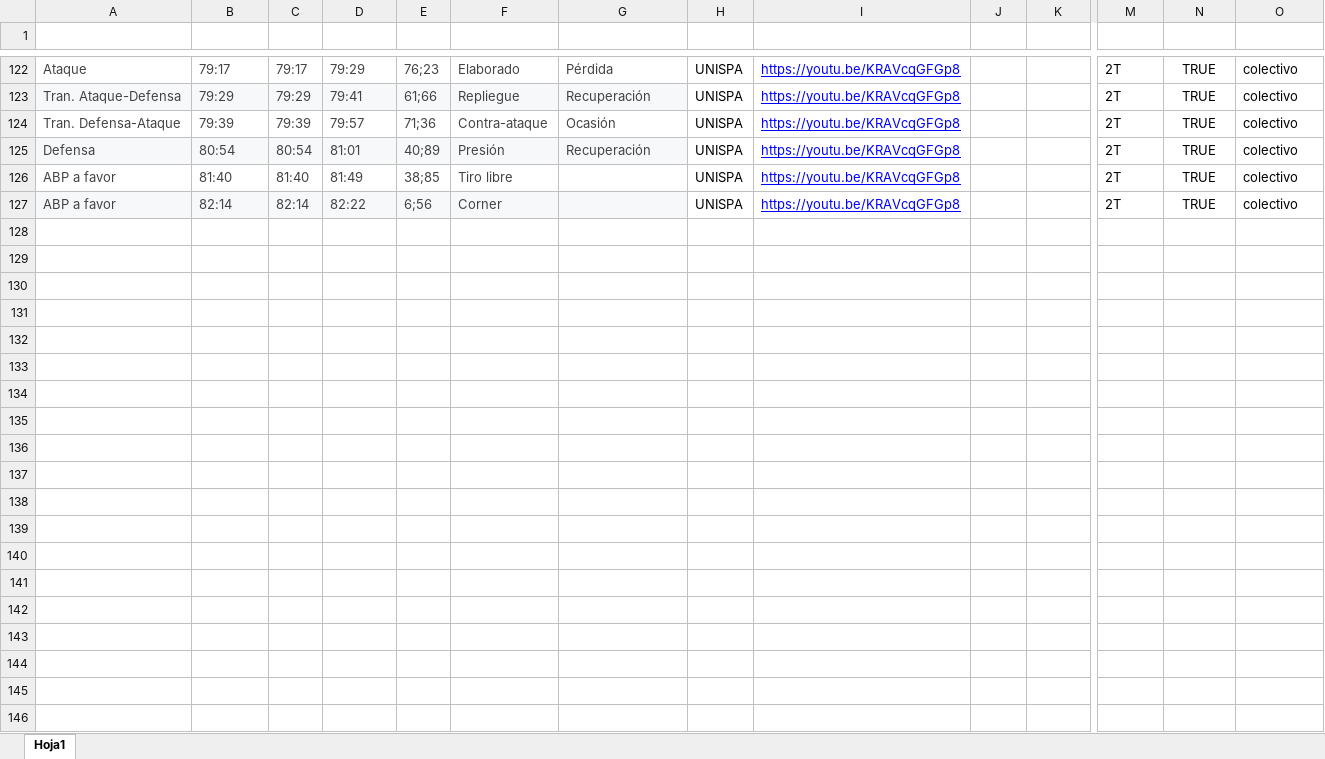
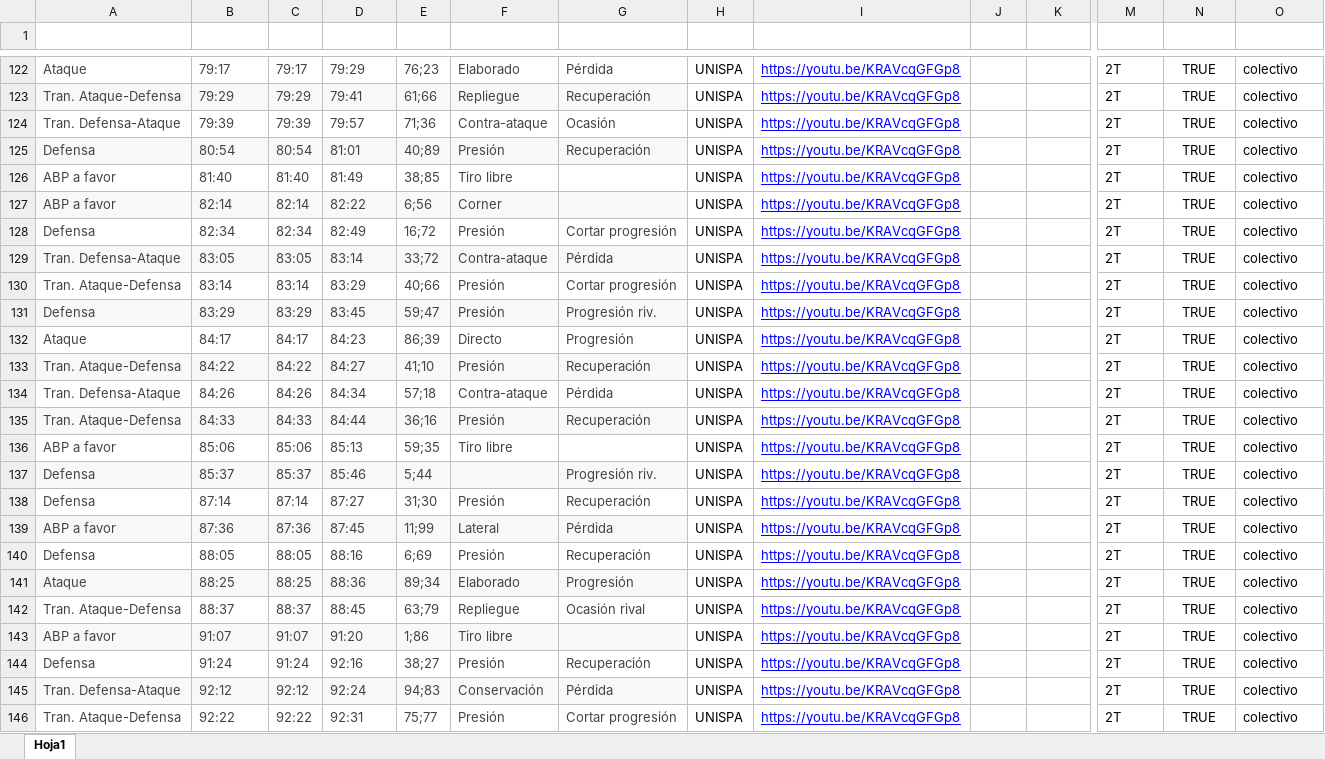
Before and after one commit to diracsportech0/piad-huinicorocco, an Excel workbook: events.xlsx, sheet Hoja1, drawn as a sheet; only a part is shown, gaps mark what is left out; values as stored, in another font and other column widths than the file's, no borders; charts and pictures and table styles not drawn; rows hold the shown columns only; the diff covers the shown part only; the diff names each change by its address in the sheet, - before the commit and + after, or states it on an @@ line.

Commit message:
add ultimos 15min Events partido 1

```diff
--- a/events.xlsx (sheet Hoja1)
+++ b/events.xlsx (sheet Hoja1)
+row 128: Defensa | 82:34 | 82:34 | 82:49 | 16;72 | Presión | Cortar progresión | UNISPA | https://youtu.be/KRAVcqGFGp8 |  |  | 2T | TRUE | colectivo
+row 129: Tran. Defensa-Ataque | 83:05 | 83:05 | 83:14 | 33;72 | Contra-ataque | Pérdida | UNISPA | https://youtu.be/KRAVcqGFGp8 |  |  | 2T | TRUE | colectivo
+row 130: Tran. Ataque-Defensa | 83:14 | 83:14 | 83:29 | 40;66 | Presión | Cortar progresión | UNISPA | https://youtu.be/KRAVcqGFGp8 |  |  | 2T | TRUE | colectivo
+row 131: Defensa | 83:29 | 83:29 | 83:45 | 59;47 | Presión | Progresión riv. | UNISPA | https://youtu.be/KRAVcqGFGp8 |  |  | 2T | TRUE | colectivo
+row 132: Ataque | 84:17 | 84:17 | 84:23 | 86;39 | Directo | Progresión | UNISPA | https://youtu.be/KRAVcqGFGp8 |  |  | 2T | TRUE | colectivo
+row 133: Tran. Ataque-Defensa | 84:22 | 84:22 | 84:27 | 41;10 | Presión | Recuperación | UNISPA | https://youtu.be/KRAVcqGFGp8 |  |  | 2T | TRUE | colectivo
+row 134: Tran. Defensa-Ataque | 84:26 | 84:26 | 84:34 | 57;18 | Contra-ataque | Pérdida | UNISPA | https://youtu.be/KRAVcqGFGp8 |  |  | 2T | TRUE | colectivo
+row 135: Tran. Ataque-Defensa | 84:33 | 84:33 | 84:44 | 36;16 | Presión | Recuperación | UNISPA | https://youtu.be/KRAVcqGFGp8 |  |  | 2T | TRUE | colectivo
+row 136: ABP a favor | 85:06 | 85:06 | 85:13 | 59;35 | Tiro libre |  | UNISPA | https://youtu.be/KRAVcqGFGp8 |  |  | 2T | TRUE | colectivo
+row 137: Defensa | 85:37 | 85:37 | 85:46 | 5;44 |  | Progresión riv. | UNISPA | https://youtu.be/KRAVcqGFGp8 |  |  | 2T | TRUE | colectivo
+row 138: Defensa | 87:14 | 87:14 | 87:27 | 31;30 | Presión | Recuperación | UNISPA | https://youtu.be/KRAVcqGFGp8 |  |  | 2T | TRUE | colectivo
+row 139: ABP a favor | 87:36 | 87:36 | 87:45 | 11;99 | Lateral | Pérdida | UNISPA | https://youtu.be/KRAVcqGFGp8 |  |  | 2T | TRUE | colectivo
+row 140: Defensa | 88:05 | 88:05 | 88:16 | 6;69 | Presión | Recuperación | UNISPA | https://youtu.be/KRAVcqGFGp8 |  |  | 2T | TRUE | colectivo
+row 141: Ataque | 88:25 | 88:25 | 88:36 | 89;34 | Elaborado | Progresión | UNISPA | https://youtu.be/KRAVcqGFGp8 |  |  | 2T | TRUE | colectivo
+row 142: Tran. Ataque-Defensa | 88:37 | 88:37 | 88:45 | 63;79 | Repliegue | Ocasión rival | UNISPA | https://youtu.be/KRAVcqGFGp8 |  |  | 2T | TRUE | colectivo
+row 143: ABP a favor | 91:07 | 91:07 | 91:20 | 1;86 | Tiro libre |  | UNISPA | https://youtu.be/KRAVcqGFGp8 |  |  | 2T | TRUE | colectivo
+row 144: Defensa | 91:24 | 91:24 | 92:16 | 38;27 | Presión | Recuperación | UNISPA | https://youtu.be/KRAVcqGFGp8 |  |  | 2T | TRUE | colectivo
+row 145: Tran. Defensa-Ataque | 92:12 | 92:12 | 92:24 | 94;83 | Conservación | Pérdida | UNISPA | https://youtu.be/KRAVcqGFGp8 |  |  | 2T | TRUE | colectivo
+row 146: Tran. Ataque-Defensa | 92:22 | 92:22 | 92:31 | 75;77 | Presión | Cortar progresión | UNISPA | https://youtu.be/KRAVcqGFGp8 |  |  | 2T | TRUE | colectivo
```
Also changed, not shown: 12 added rows elsewhere in this sheet.
